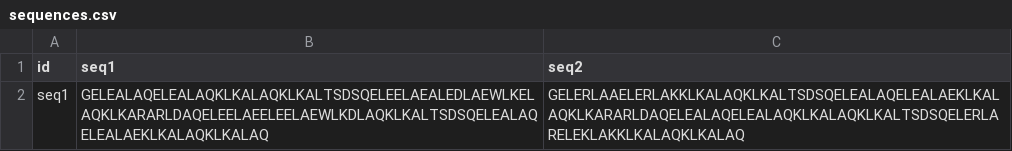
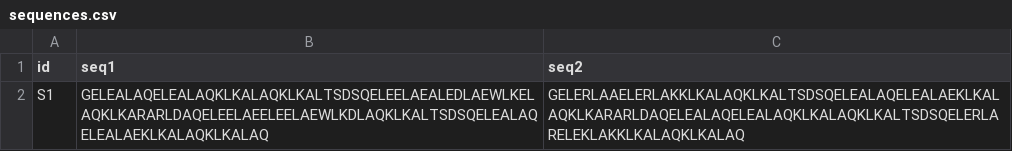
Before and after one commit to mosayebi/protein_design_with_isambard, a CSV file: examples/dimer_optimisation/sequences.csv, drawn as a sheet; the diff names each change by its address in the sheet, - before the commit and + after, or states it on an @@ line.

```diff
--- a/examples/dimer_optimisation/sequences.csv
+++ b/examples/dimer_optimisation/sequences.csv
-A2 (id): seq1
+A2 (id): S1
```
Also changed, not shown: 7 other files.
